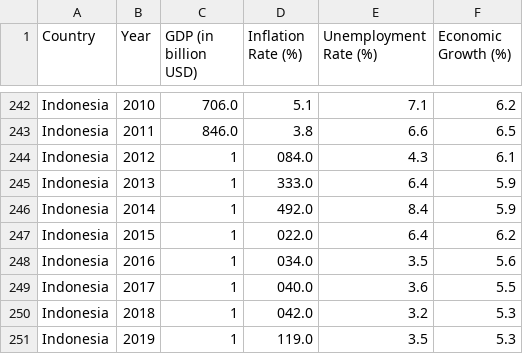
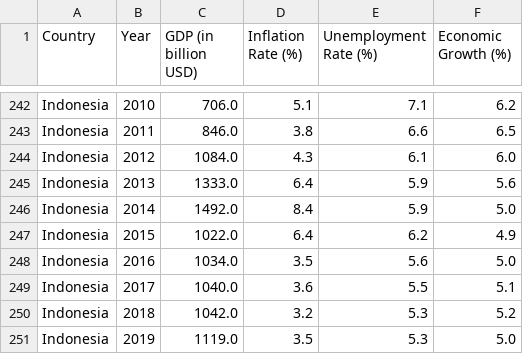
Before and after one commit to Kamil-Fr/Economic_Model_AI, a CSV file: data/economic_data.csv, drawn as a sheet; only a part is shown, gaps mark what is left out; the diff covers the shown part only.

```diff
--- a/data/economic_data.csv
+++ b/data/economic_data.csv
@@ -243,9 +243,9 @@ Indonesia, 2010, 706.0, 5.1, 7.1, 6.2
 Indonesia, 2011, 846.0, 3.8, 6.6, 6.5
-Indonesia, 2012, 1,084.0, 4.3, 6.1
-Indonesia, 2013, 1,333.0, 6.4, 5.9
-Indonesia, 2014, 1,492.0, 8.4, 5.9
-Indonesia, 2015, 1,022.0, 6.4, 6.2
-Indonesia, 2016, 1,034.0, 3.5, 5.6
-Indonesia, 2017, 1,040.0, 3.6, 5.5
-Indonesia, 2018, 1,042.0, 3.2, 5.3
-Indonesia, 2019, 1,119.0, 3.5, 5.3
+Indonesia, 2012, 1084.0, 4.3, 6.1, 6.0
+Indonesia, 2013, 1333.0, 6.4, 5.9, 5.6
+Indonesia, 2014, 1492.0, 8.4, 5.9, 5.0
+Indonesia, 2015, 1022.0, 6.4, 6.2, 4.9
+Indonesia, 2016, 1034.0, 3.5, 5.6, 5.0
+Indonesia, 2017, 1040.0, 3.6, 5.5, 5.1
+Indonesia, 2018, 1042.0, 3.2, 5.3, 5.2
+Indonesia, 2019, 1119.0, 3.5, 5.3, 5.0
```
Also changed, not shown: 83 edited cells elsewhere in this file, data/economic_data_2.csv, 4 other files.
